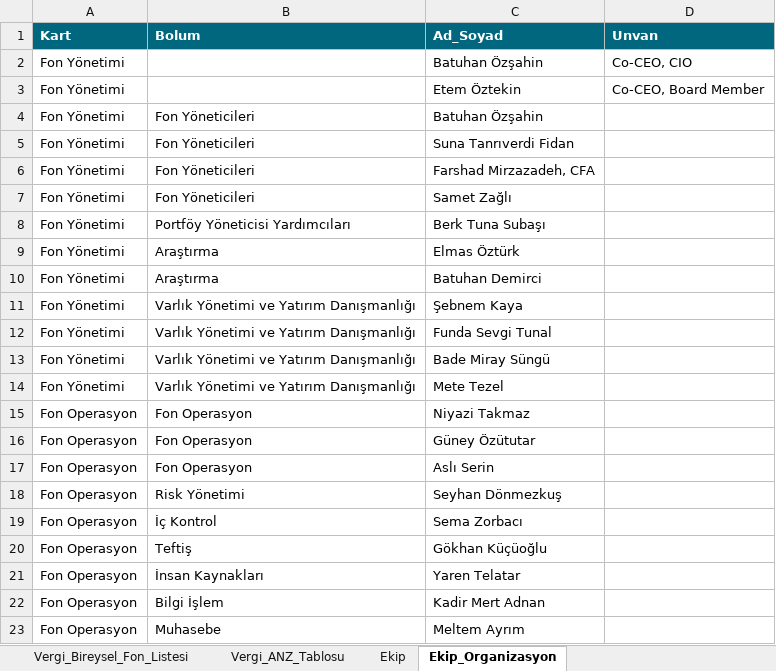
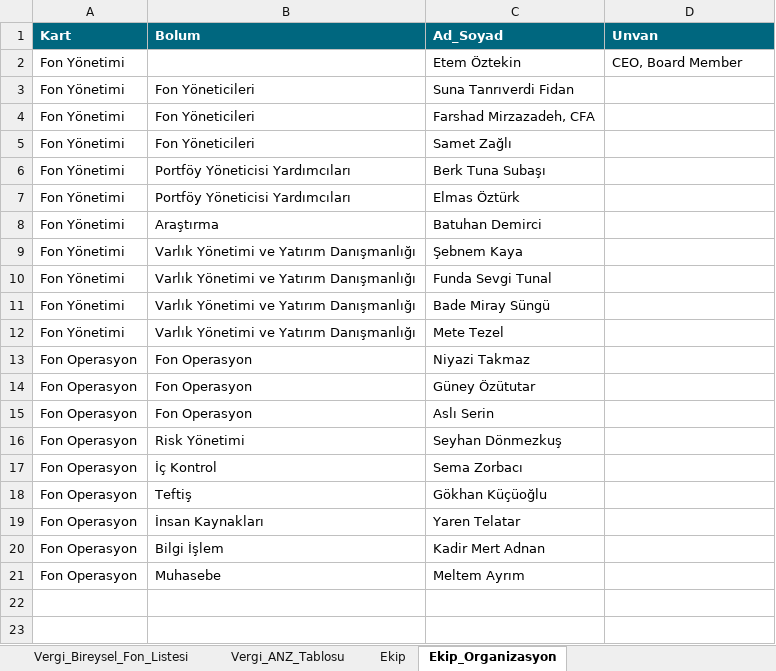
Before and after one commit to metetezel/ata-portfoy-sunum, an Excel workbook: Veri_Kaynagi.xlsx, sheet Ekip_Organizasyon, drawn as a sheet; values as stored, in another font and other column widths than the file's, no borders; removed rows and columns are numbered as before the commit, all else as after; the diff names each change by its address in the sheet, - before the commit and + after, or states it on an @@ line.

```diff
--- a/Veri_Kaynagi.xlsx (sheet Ekip_Organizasyon)
+++ b/Veri_Kaynagi.xlsx (sheet Ekip_Organizasyon)
-row 2: Fon Yönetimi |  | Batuhan Özşahin | Co-CEO, CIO
-D2 (Unvan): Co-CEO, Board Member
+D2 (Unvan): CEO, Board Member
-row 4: Fon Yönetimi | Fon Yöneticileri | Batuhan Özşahin
-B7 (Bolum): Araştırma
+B7 (Bolum): Portföy Yöneticisi Yardımcıları
```
Also changed, not shown: sheet Ekip, sheet Piyasa_Senaryolari, sheet Bist_Yillik_Getiriler, 2 other files.
